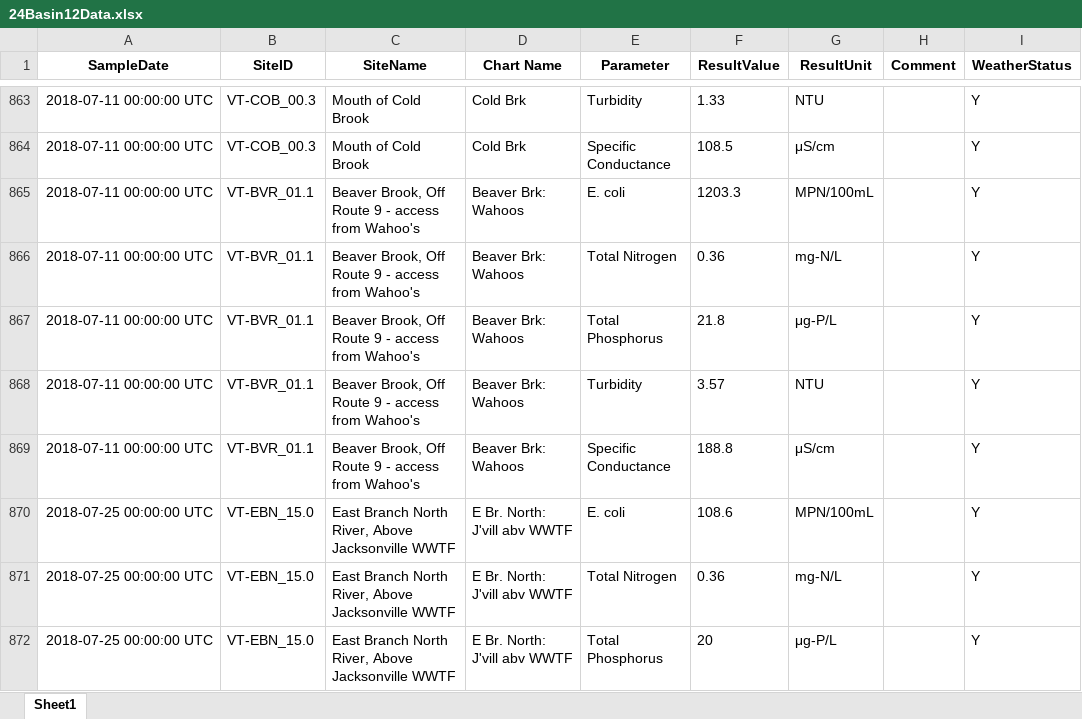
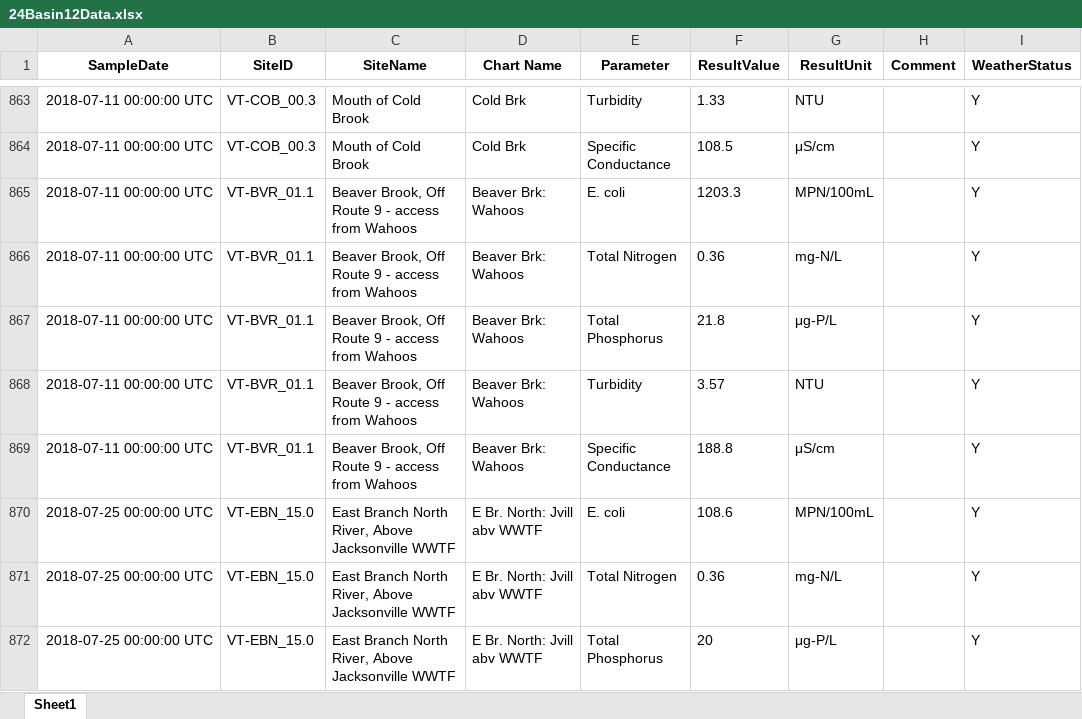
Before and after one commit to ryan-ctriver/wq-reports, an Excel workbook: posts/_data/24Basin12Data.xlsx, sheet Sheet1, drawn as a sheet; only a part is shown, gaps mark what is left out; values as stored, in another font and other column widths than the file's, no borders; the diff covers the shown part only; the diff names each change by its address in the sheet, - before the commit and + after, or states it on an @@ line.

```diff
--- a/posts/_data/24Basin12Data.xlsx (sheet Sheet1)
+++ b/posts/_data/24Basin12Data.xlsx (sheet Sheet1)
-C865:C869 (SiteName): …access from Wahoo's
+C865:C869 (SiteName): …access from Wahoos
-D870:D872 (Chart Name): E Br. North: J'vill abv WWTF
+D870:D872 (Chart Name): E Br. North: Jvill abv WWTF
```
Also changed, not shown: 458 edited cells elsewhere in this sheet, 34 other files.
